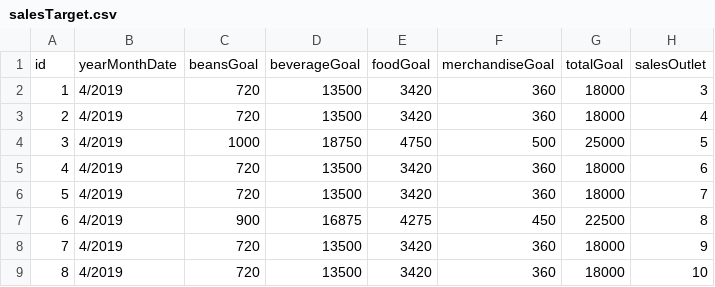
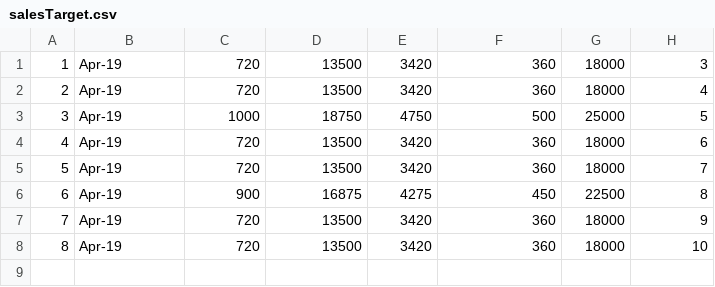
Before and after one commit to szkonopka/advanced-databases, a CSV file: data/processed/salesTarget.csv, drawn as a sheet.

```diff
--- a/data/processed/salesTarget.csv
+++ b/data/processed/salesTarget.csv
@@ -1,9 +1,8 @@
-id;yearMonthDate;beansGoal;beverageGoal;foodGoal;merchandiseGoal;totalGoal;salesOutlet
-1;4/2019;720;13500;3420;360;18000;3
-2;4/2019;720;13500;3420;360;18000;4
-3;4/2019;1000;18750;4750;500;25000;5
-4;4/2019;720;13500;3420;360;18000;6
-5;4/2019;720;13500;3420;360;18000;7
-6;4/2019;900;16875;4275;450;22500;8
-7;4/2019;720;13500;3420;360;18000;9
-8;4/2019;720;13500;3420;360;18000;10
+1;Apr-19;720;13500;3420;360;18000;3
+2;Apr-19;720;13500;3420;360;18000;4
+3;Apr-19;1000;18750;4750;500;25000;5
+4;Apr-19;720;13500;3420;360;18000;6
+5;Apr-19;720;13500;3420;360;18000;7
+6;Apr-19;900;16875;4275;450;22500;8
+7;Apr-19;720;13500;3420;360;18000;9
+8;Apr-19;720;13500;3420;360;18000;10
```
Also changed, not shown: data/processed/customer.csv, data/processed/dates.csv, 16 other files.
